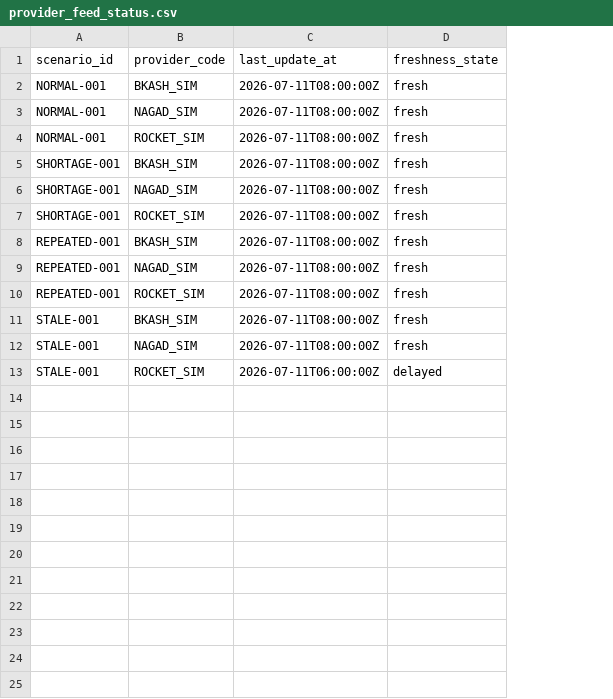
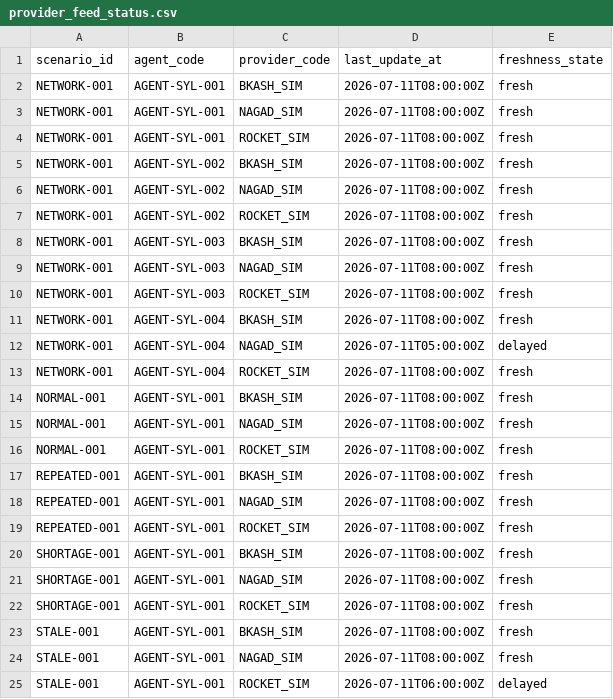
Before and after one commit to thevintagecoder/SUST-Hackathon-Final-Super-Agent-Platform, a CSV file: synthetic_data/generated/demo/provider_feed_status.csv, drawn as a sheet; the diff names each change by its address in the sheet, - before the commit and + after, or states it on an @@ line.

```diff
--- a/synthetic_data/generated/demo/provider_feed_status.csv
+++ b/synthetic_data/generated/demo/provider_feed_status.csv
+column B (agent_code), rows 14-16: all AGENT-SYL-001; rows 20-25: all AGENT-SYL-001
+row 2: NETWORK-001 | AGENT-SYL-001 | BKASH_SIM | 2026-07-11T08:00:00Z | fresh
+row 3: NETWORK-001 | AGENT-SYL-001 | NAGAD_SIM | 2026-07-11T08:00:00Z | fresh
+row 4: NETWORK-001 | AGENT-SYL-001 | ROCKET_SIM | 2026-07-11T08:00:00Z | fresh
+row 5: NETWORK-001 | AGENT-SYL-002 | BKASH_SIM | 2026-07-11T08:00:00Z | fresh
+row 6: NETWORK-001 | AGENT-SYL-002 | NAGAD_SIM | 2026-07-11T08:00:00Z | fresh
+row 7: NETWORK-001 | AGENT-SYL-002 | ROCKET_SIM | 2026-07-11T08:00:00Z | fresh
+row 8: NETWORK-001 | AGENT-SYL-003 | BKASH_SIM | 2026-07-11T08:00:00Z | fresh
+row 9: NETWORK-001 | AGENT-SYL-003 | NAGAD_SIM | 2026-07-11T08:00:00Z | fresh
+row 10: NETWORK-001 | AGENT-SYL-003 | ROCKET_SIM | 2026-07-11T08:00:00Z | fresh
+row 11: NETWORK-001 | AGENT-SYL-004 | BKASH_SIM | 2026-07-11T08:00:00Z | fresh
+row 12: NETWORK-001 | AGENT-SYL-004 | NAGAD_SIM | 2026-07-11T05:00:00Z | delayed
+row 13: NETWORK-001 | AGENT-SYL-004 | ROCKET_SIM | 2026-07-11T08:00:00Z | fresh
@@ row 8 moved to row 17: REPEATED-001 @@
@@ row 9 moved to row 18: REPEATED-001 @@
@@ row 10 moved to row 19: REPEATED-001 @@
```
Also changed, not shown: synthetic_data/generated/demo/initial_positions.csv, synthetic_data/generated/demo/provider_balances.csv, 8 other files.
